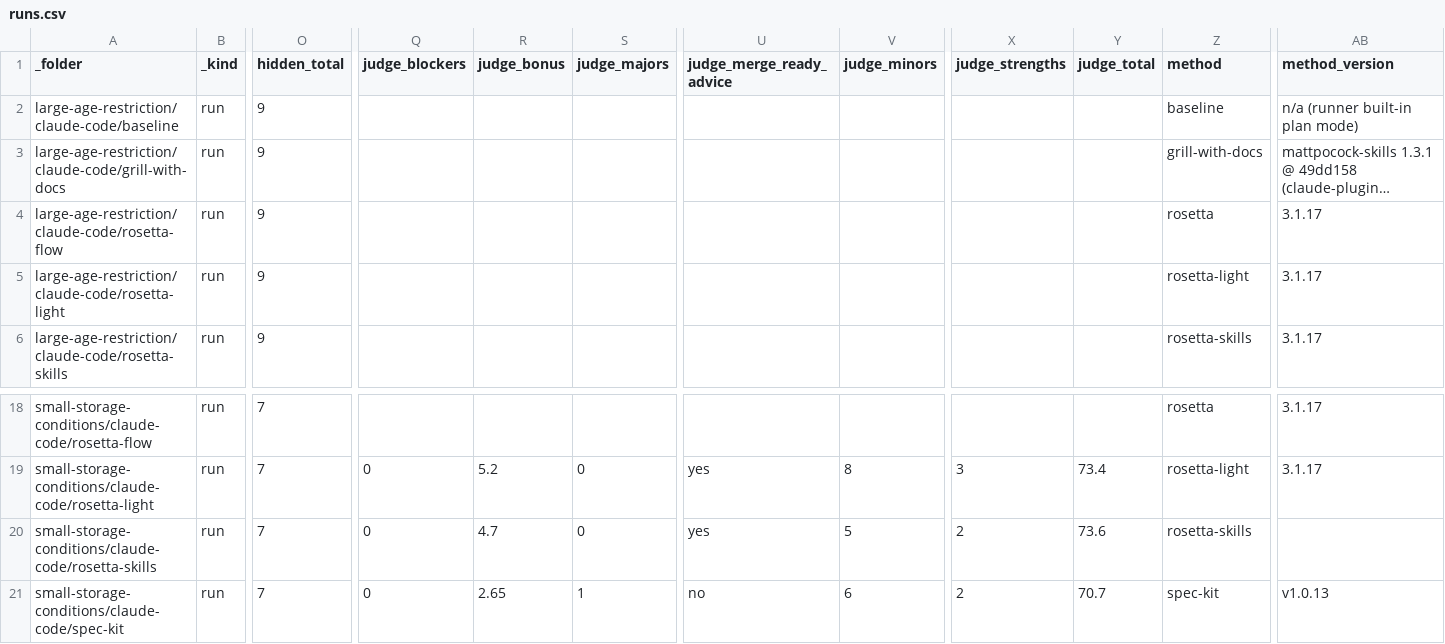
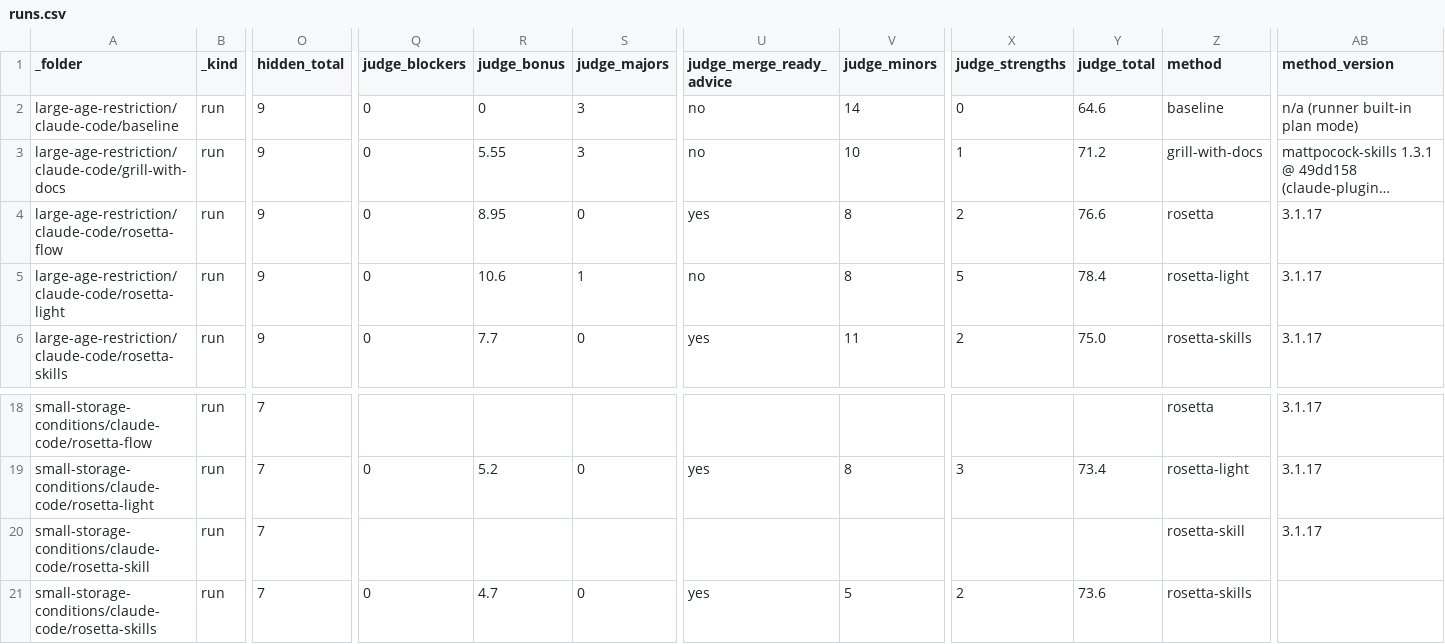
Before and after one commit to griddynamics/rosetta, a CSV file: rosetta-benchmarks/saleor/reports/runs.csv, drawn as a sheet; only a part is shown, gaps mark what is left out; the shorter side is filled out with more unchanged rows; long unchanged cells end in …; rows hold the shown columns only; the diff covers the shown part only; the diff names each change by its address in the sheet, - before the commit and + after, or states it on an @@ line.

```diff
--- a/rosetta-benchmarks/saleor/reports/runs.csv
+++ b/rosetta-benchmarks/saleor/reports/runs.csv
-Q2:Q6 (judge_blockers): (empty)
+Q2:Q6 (judge_blockers): 0
-R2 (judge_bonus): (empty)
+R2 (judge_bonus): 0
-S2:S3 (judge_majors): (empty)
+S2:S3 (judge_majors): 3
-U2:U3 (judge_merge_ready_advice): (empty)
+U2:U3 (judge_merge_ready_advice): no
-V2 (judge_minors): (empty)
+V2 (judge_minors): 14
-X2 (judge_strengths): (empty)
+X2 (judge_strengths): 0
-Y2 (judge_total): (empty)
+Y2 (judge_total): 64.6
-R3 (judge_bonus): (empty)
+R3 (judge_bonus): 5.55
-V3 (judge_minors): (empty)
+V3 (judge_minors): 10
-X3 (judge_strengths): (empty)
+X3 (judge_strengths): 1
-Y3 (judge_total): (empty)
+Y3 (judge_total): 71.2
-R4 (judge_bonus): (empty)
+R4 (judge_bonus): 8.95
-S4 (judge_majors): (empty)
+S4 (judge_majors): 0
-U4 (judge_merge_ready_advice): (empty)
+U4 (judge_merge_ready_advice): yes
-V4:V5 (judge_minors): (empty)
+V4:V5 (judge_minors): 8
-X4 (judge_strengths): (empty)
+X4 (judge_strengths): 2
-Y4 (judge_total): (empty)
+Y4 (judge_total): 76.6
-R5 (judge_bonus): (empty)
+R5 (judge_bonus): 10.6
-S5 (judge_majors): (empty)
+S5 (judge_majors): 1
-U5 (judge_merge_ready_advice): (empty)
+U5 (judge_merge_ready_advice): no
-X5 (judge_strengths): (empty)
+X5 (judge_strengths): 5
-Y5 (judge_total): (empty)
+Y5 (judge_total): 78.4
-R6 (judge_bonus): (empty)
+R6 (judge_bonus): 7.7
-S6 (judge_majors): (empty)
+S6 (judge_majors): 0
-U6 (judge_merge_ready_advice): (empty)
+U6 (judge_merge_ready_advice): yes
-V6 (judge_minors): (empty)
+V6 (judge_minors): 11
-X6 (judge_strengths): (empty)
+X6 (judge_strengths): 2
-Y6 (judge_total): (empty)
+Y6 (judge_total): 75.0
+row 20: small-storage-conditions/claude-code/rosetta-skill | run | 7 |  |  |  |  |  |  |  | rosetta-skill | 3.1.17
```
Also changed, not shown: 14 edited cells elsewhere in this file, 10 other files.
